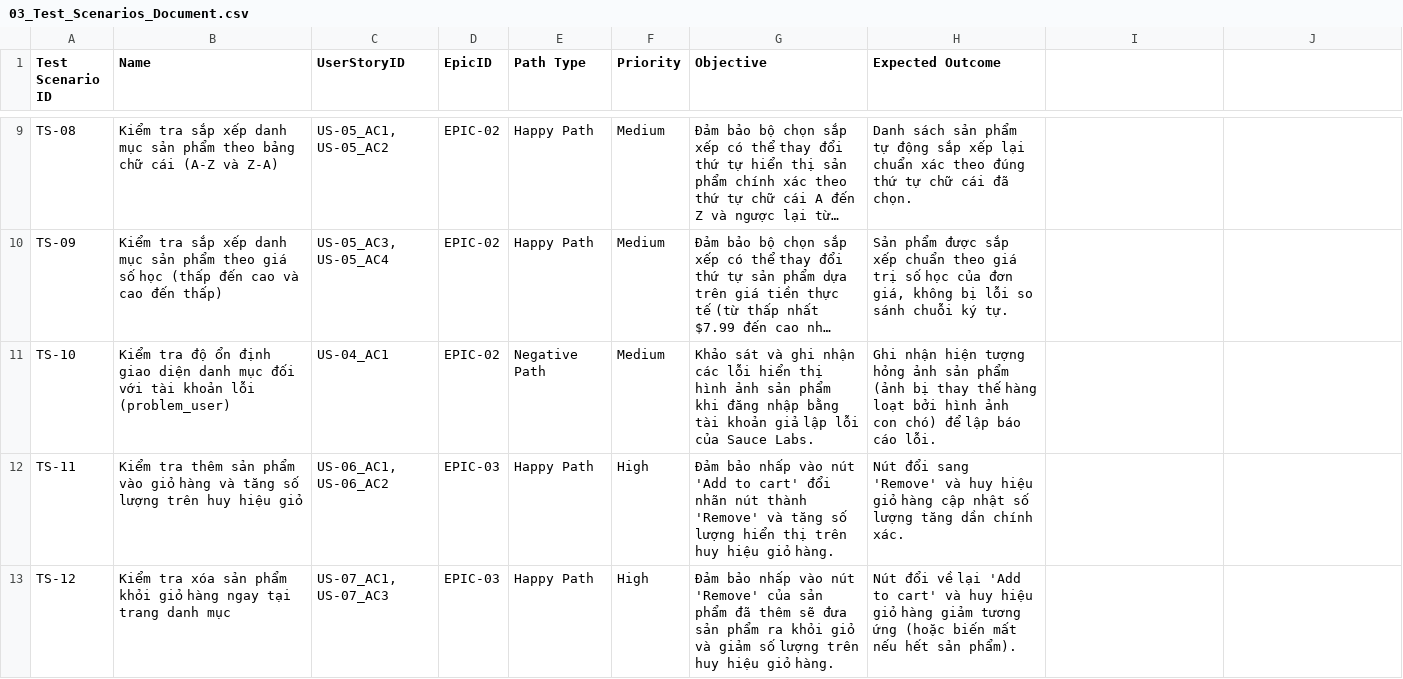
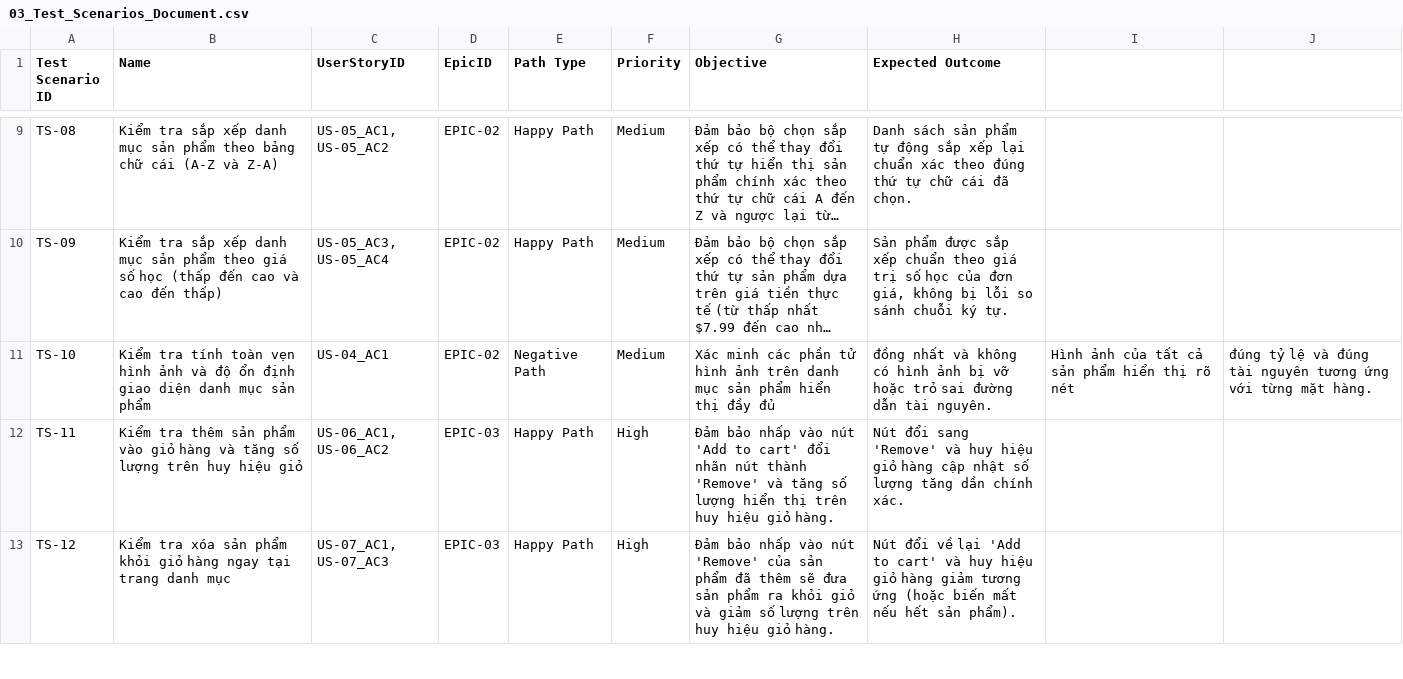
Before and after one commit to KhongAnh2005/QA-Manual-Testing-SauceDemo, a CSV file: 03_Test_Scenarios/03_Test_Scenarios_Document.csv, drawn as a sheet; only a part is shown, gaps mark what is left out; long unchanged cells end in …; the diff names each change by its address in the sheet, - before the commit and + after, or states it on an @@ line.

```diff
--- a/03_Test_Scenarios/03_Test_Scenarios_Document.csv
+++ b/03_Test_Scenarios/03_Test_Scenarios_Document.csv
-B11 (Name): Kiểm tra độ ổn định giao diện danh mục đối với tài khoản lỗi (problem_user)
+B11 (Name): Kiểm tra tính toàn vẹn hình ảnh và độ ổn định giao diện danh mục sản phẩm
-G11 (Objective): Khảo sát và ghi nhận các lỗi hiển thị hình ảnh sản phẩm khi đăng nhập bằng tài khoản giả lập lỗi của Sauce Labs.
+G11 (Objective): Xác minh các phần tử hình ảnh trên danh mục sản phẩm hiển thị đầy đủ
-H11 (Expected Outcome): Ghi nhận hiện tượng hỏng ảnh sản phẩm (ảnh bị thay thế hàng loạt bởi hình ảnh con chó) để lập báo cáo lỗi.
+H11 (Expected Outcome): đồng nhất và không có hình ảnh bị vỡ hoặc trỏ sai đường dẫn tài nguyên.
-I11: (empty)
+I11: Hình ảnh của tất cả sản phẩm hiển thị rõ nét
-J11: (empty)
+J11: đúng tỷ lệ và đúng tài nguyên tương ứng với từng mặt hàng.
```
Also changed, not shown: 04_Test_Cases/04_Test_Cases_Document.csv, 06_Traceability_Matrix/06_Requirement_Traceability_Matrix_RTM.csv, 22 other files.
